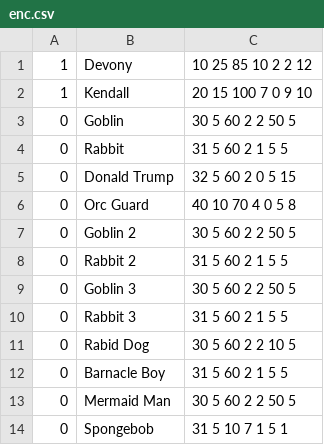
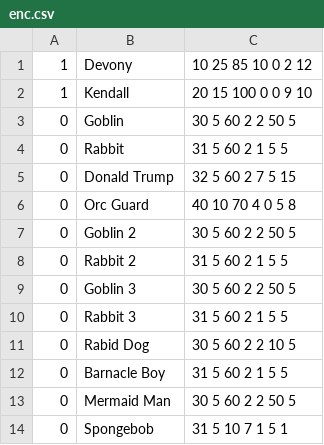
Before and after one commit to kblack373/lychsim, a CSV file: enc.csv, drawn as a sheet.

```diff
--- a/enc.csv
+++ b/enc.csv
@@ -1,6 +1,6 @@
-1 |Devony| 10 25 85 10 2 2 12
-1 |Kendall| 20 15 100 7 0 9 10
+1 |Devony| 10 25 85 10 0 2 12
+1 |Kendall| 20 15 100 0 0 9 10
 0 |Goblin| 30 5 60 2 2 50 5
 0 |Rabbit| 31 5 60 2 1 5 5
-0 |Donald Trump| 32 5 60 2 0 5 15
+0 |Donald Trump| 32 5 60 2 7 5 15
 0 |Orc Guard| 40 10 70 4 0 5 8
```
Also changed, not shown: 4 other files.
